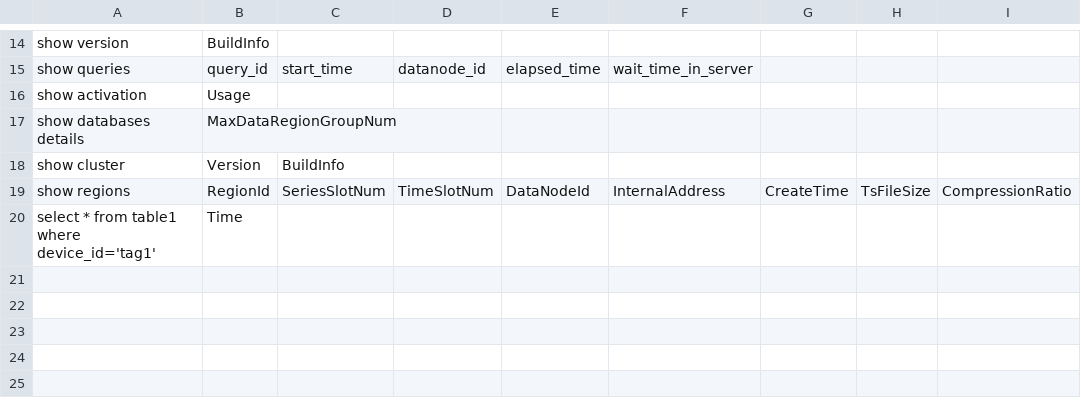
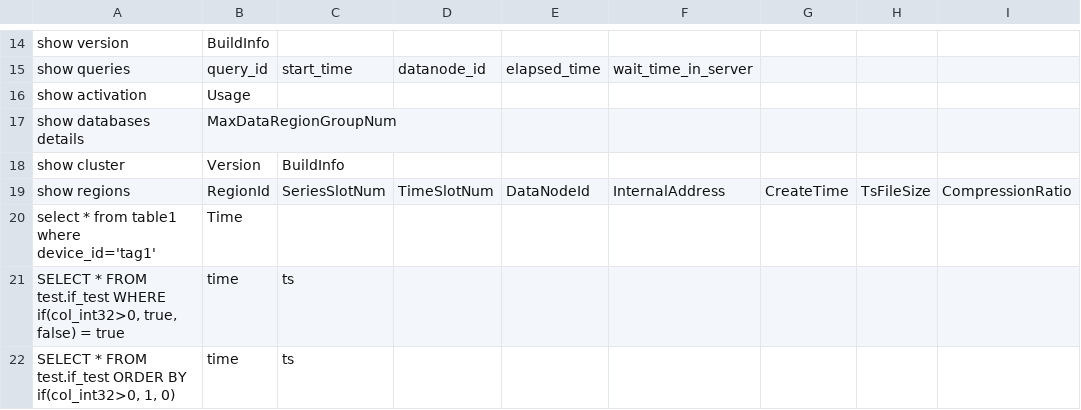
Before and after one commit to thulab/iotdb-sql-testcase, a CSV file: table/CONFIG/special_query.csv, drawn as a sheet; only a part is shown, gaps mark what is left out; the diff names each change by its address in the sheet, - before the commit and + after, or states it on an @@ line.

Commit message:
update special_query.csv in table model

```diff
--- a/table/CONFIG/special_query.csv
+++ b/table/CONFIG/special_query.csv
+row 21: SELECT * FROM test.if_test WHERE if(col_int32>0, true, false) = true | time | ts
+row 22: SELECT * FROM test.if_test ORDER BY if(col_int32>0, 1, 0) | time | ts
```
